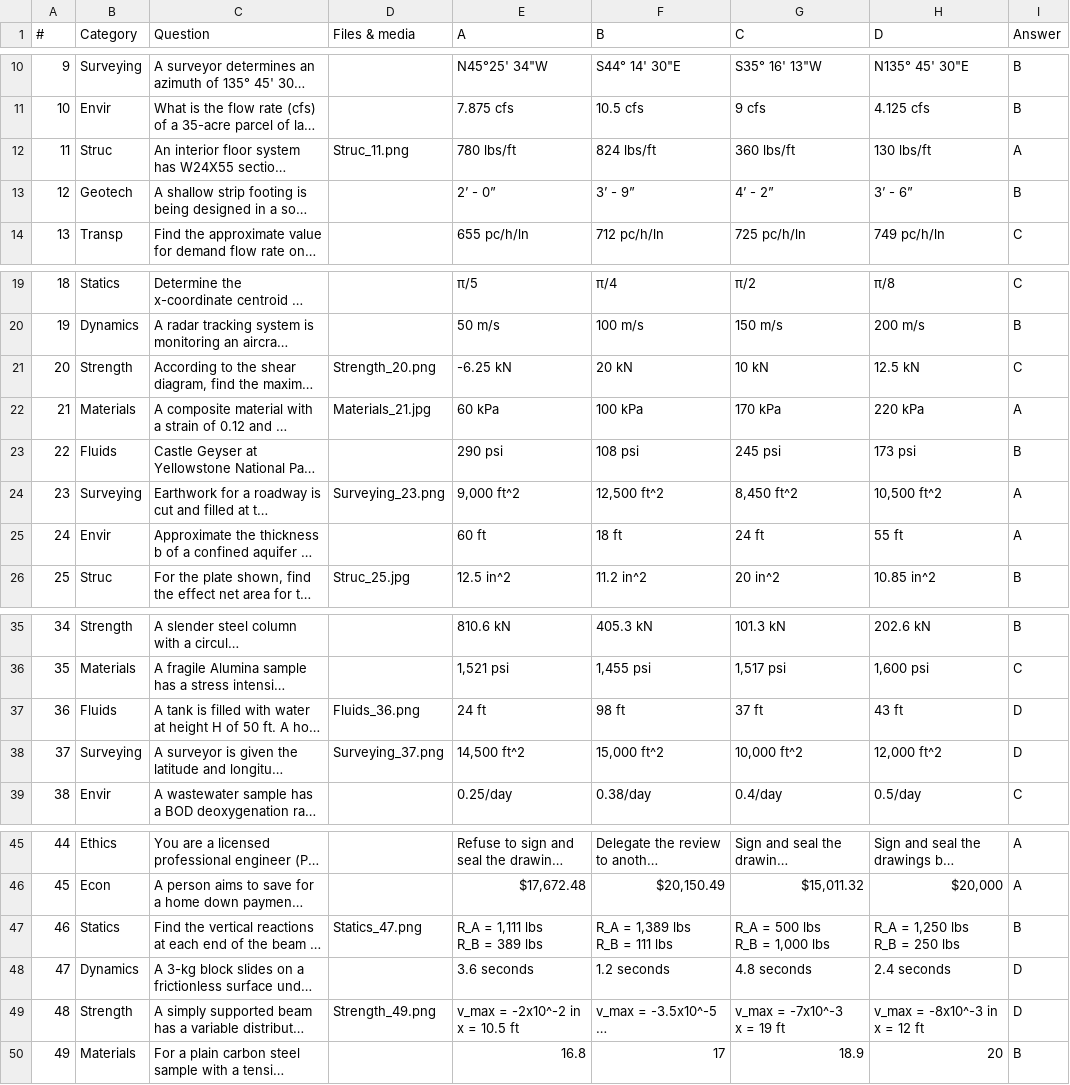
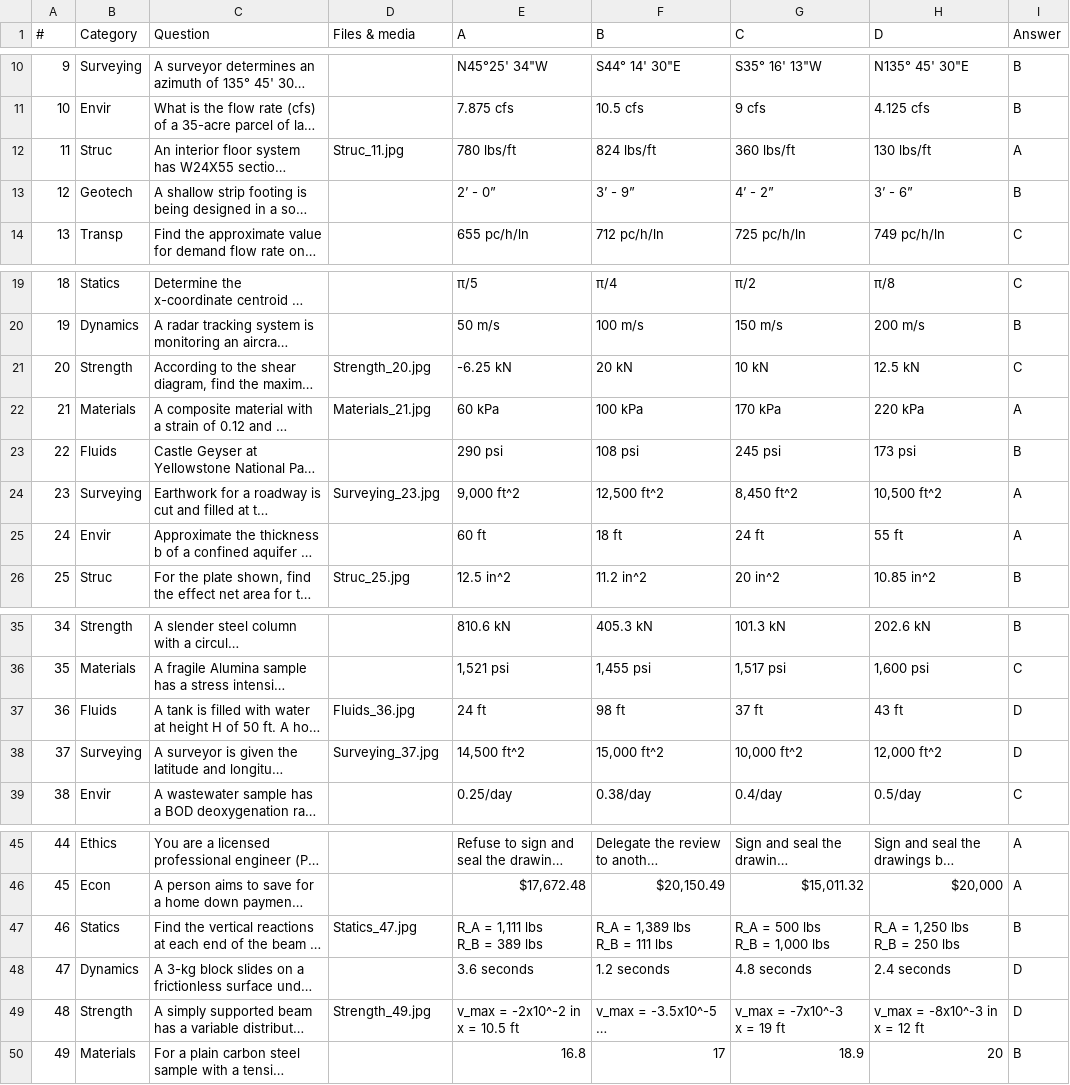
Before and after one commit to Koehtml/FE-Simulator-Lite, a CSV file: 50 Problems for Beta Version.csv, drawn as a sheet; only a part is shown, gaps mark what is left out; long unchanged cells end in …; the diff names each change by its address in the sheet, - before the commit and + after, or states it on an @@ line.

```diff
--- a/50 Problems for Beta Version.csv
+++ b/50 Problems for Beta Version.csv
-D12 (Files & media): Struc_11.png
+D12 (Files & media): Struc_11.jpg
-D21 (Files & media): Strength_20.png
+D21 (Files & media): Strength_20.jpg
-D24 (Files & media): Surveying_23.png
+D24 (Files & media): Surveying_23.jpg
-D37 (Files & media): Fluids_36.png
+D37 (Files & media): Fluids_36.jpg
-D38 (Files & media): Surveying_37.png
+D38 (Files & media): Surveying_37.jpg
-D47 (Files & media): Statics_47.png
+D47 (Files & media): Statics_47.jpg
-D49 (Files & media): Strength_49.png
+D49 (Files & media): Strength_49.jpg
```
Also changed, not shown: 18 other files.
